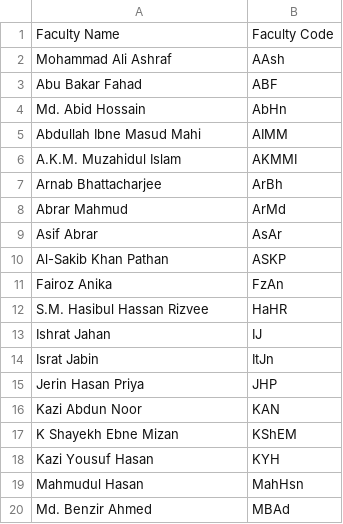
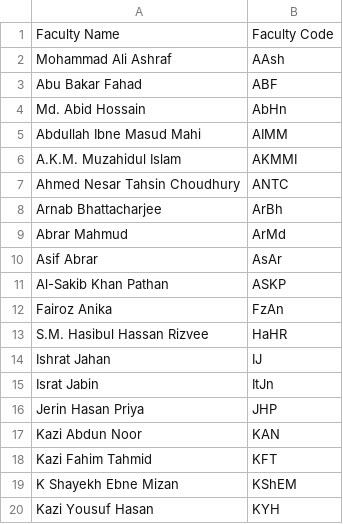
Before and after one commit to hamedzurat/class-planer, a TSV file: tsv/faculty/_.tsv, drawn as a sheet; only a part is shown; the shorter side is filled out with more unchanged rows; the diff names each change by its address in the sheet, - before the commit and + after, or states it on an @@ line.

```diff
--- a/tsv/faculty/_.tsv
+++ b/tsv/faculty/_.tsv
+row 7: Ahmed Nesar Tahsin Choudhury | ANTC
+row 18: Kazi Fahim Tahmid | KFT
```
Also changed, not shown: tsv/courses/artificial_intelligence_laboratory.tsv, tsv/displays/naimur.tsv, 8 other files.
